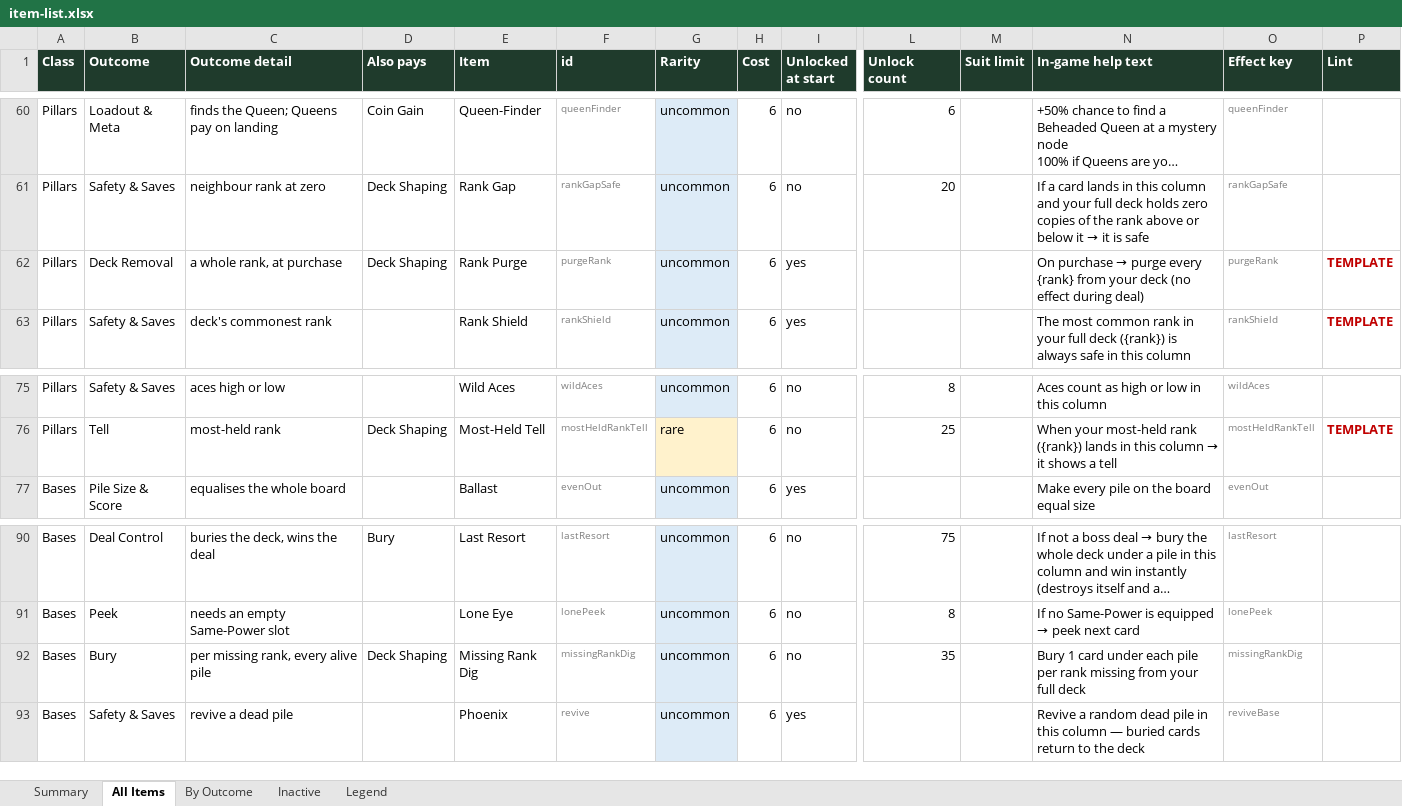
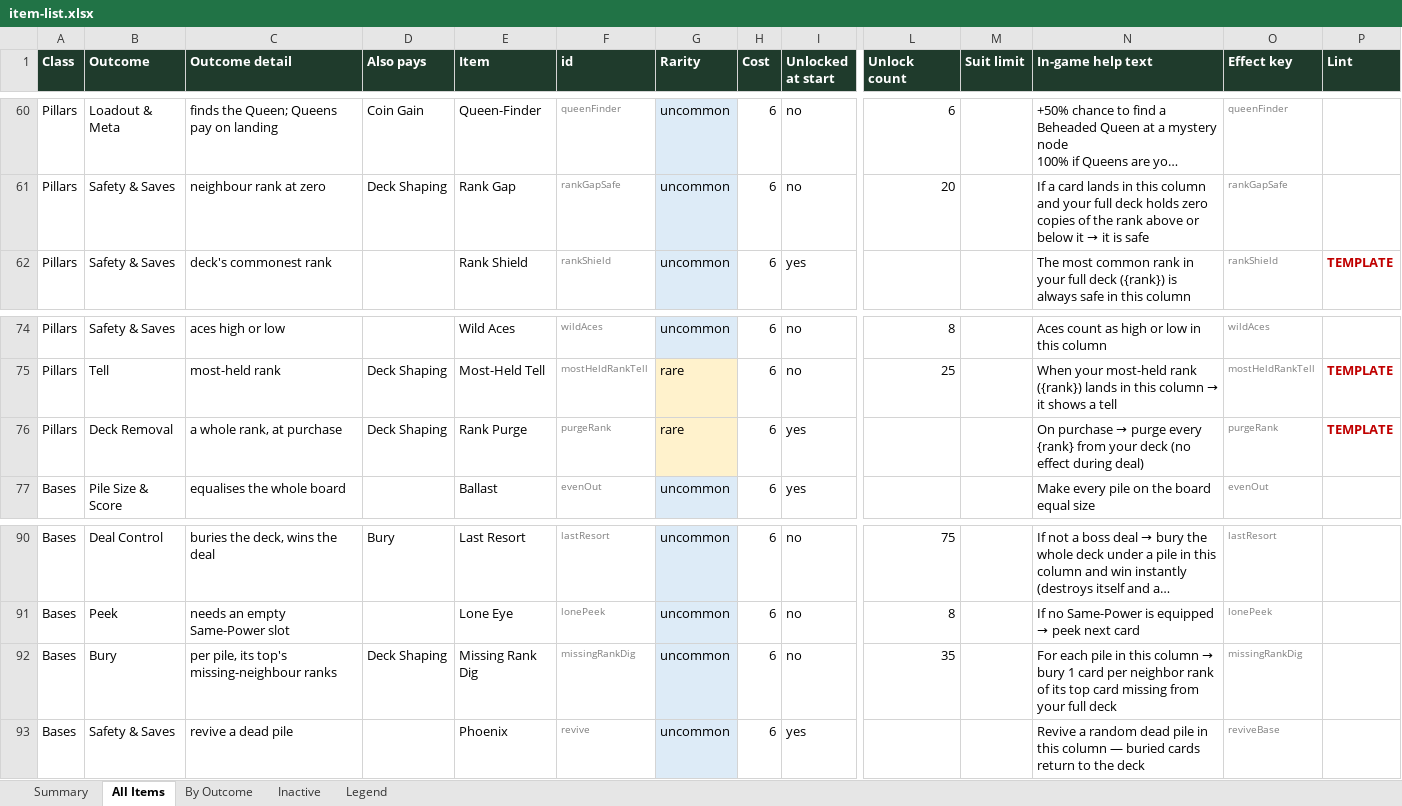
Before and after one commit to JaredMK/Ninelives, an Excel workbook: item-list.xlsx, sheet All Items, drawn as a sheet; only a part is shown, gaps mark what is left out; long unchanged cells end in …; values as stored, in another font and other column widths than the file's, no borders; removed rows and columns are numbered as before the commit, all else as after; rows hold the shown columns only; the diff names each change by its address in the sheet, - before the commit and + after, or states it on an @@ line.

```diff
--- a/item-list.xlsx (sheet All Items)
+++ b/item-list.xlsx (sheet All Items)
-row 62: Pillars | Deck Removal | a whole rank, at purchase | Deck Shaping | Rank Purge | purgeRank | uncommon | 6 | yes |  |  | On purchase → purge every {rank} from your deck (no effect during deal) | purgeRank | TEMPLATE
+row 76: Pillars | Deck Removal | a whole rank, at purchase | Deck Shaping | Rank Purge | purgeRank | rare | 6 | yes |  |  | On purchase → purge every {rank} from your deck (no effect during deal) | purgeRank | TEMPLATE
-C92 (Outcome detail): per missing rank, every alive pile
+C92 (Outcome detail): per pile, its top's missing-neighbour ranks
@@ N92 (In-game help text): Bury 1 card under each pile per rank missing from… → For each pile in this column → bury 1 card per neighbor rank of its top card missing from… @@
```
Also changed, not shown: sheet By Outcome, sheet Summary, 12 other files.
